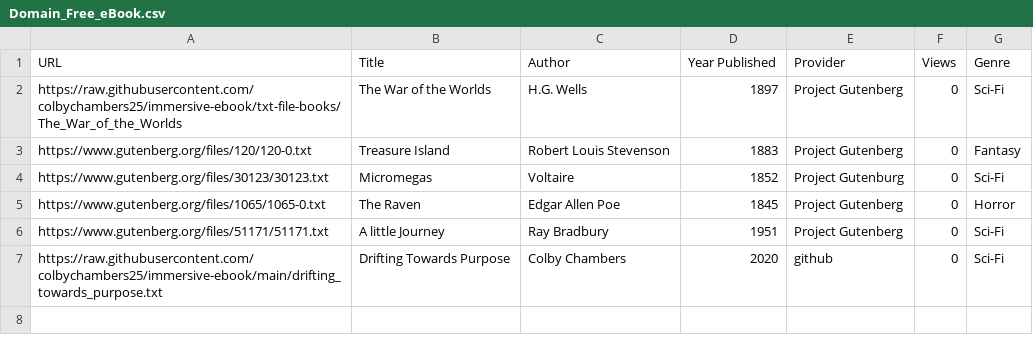
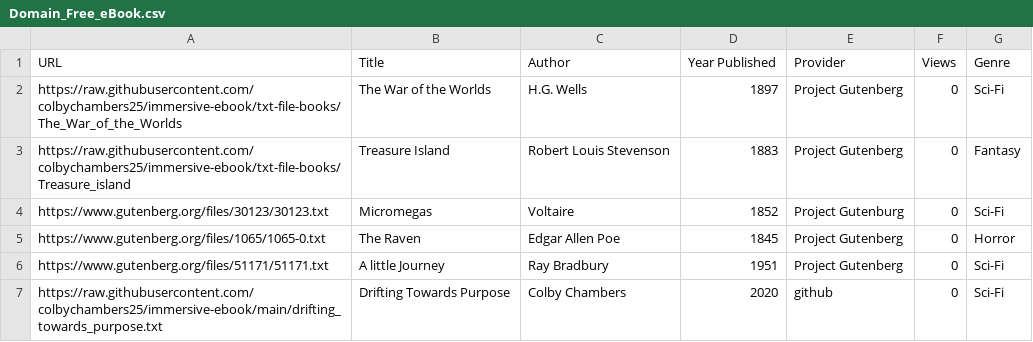
Before and after one commit to svaline/immersive-ebook, a CSV file: Domain_Free_eBook.csv, drawn as a sheet.

Commit message:
Update Domain_Free_eBook.csv

```diff
--- a/Domain_Free_eBook.csv
+++ b/Domain_Free_eBook.csv
@@ -2,3 +2,3 @@ URL,Title,Author,Year Published,Provider,Views,Genre
 https://raw.githubusercontent.com/colbychambers25/immersive-ebook/txt-file-books/The_War_of_the_Worlds,The War of the Worlds,H.G. Wells,1897,Project Gutenberg,0,Sci-Fi
-https://www.gutenberg.org/files/120/120-0.txt,Treasure Island,Robert Louis Stevenson,1883,Project Gutenberg,0,Fantasy
+https://raw.githubusercontent.com/colbychambers25/immersive-ebook/txt-file-books/Treasure_island,Treasure Island,Robert Louis Stevenson,1883,Project Gutenberg,0,Fantasy
 https://www.gutenberg.org/files/30123/30123.txt,Micromegas,Voltaire,1852,Project Gutenburg,0,Sci-Fi
```
